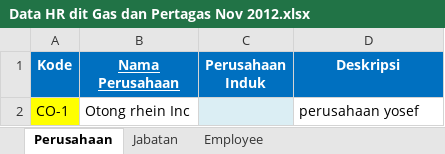
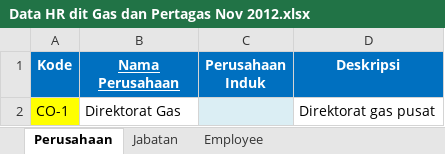
Before and after one commit to Desilva/ditgas, an Excel workbook: relmon/Content/template/Data HR dit Gas dan Pertagas Nov 2012.xlsx, sheet Perusahaan, drawn as a sheet; values as stored, in another font and other column widths than the file's, no borders; the diff names each change by its address in the sheet, - before the commit and + after, or states it on an @@ line.

Commit message:
few change
Signed-off-by: Yosef <yosefsukianto@gmail.com>

```diff
--- a/relmon/Content/template/Data HR dit Gas dan Pertagas Nov 2012.xlsx (sheet Perusahaan)
+++ b/relmon/Content/template/Data HR dit Gas dan Pertagas Nov 2012.xlsx (sheet Perusahaan)
-B2 (Nama Perusahaan): Otong rhein Inc
+B2 (Nama Perusahaan): Direktorat Gas
-D2 (Deskripsi): perusahaan yosef
+D2 (Deskripsi): Direktorat gas pusat
```
Also changed, not shown: sheet Jabatan, 5 other files.
